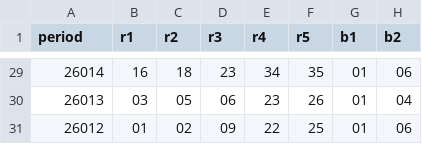
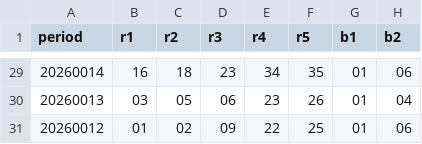
Before and after one commit to xudashuaib/openclaw-workspace, a CSV file: lottery/体育彩票/历史数据/dlt_history.csv, drawn as a sheet; only a part is shown, gaps mark what is left out; the diff covers the shown part only; the diff names each change by its address in the sheet, - before the commit and + after, or states it on an @@ line.

```diff
--- a/lottery/体育彩票/历史数据/dlt_history.csv
+++ b/lottery/体育彩票/历史数据/dlt_history.csv
-A29 (period): 26014
+A29 (period): 20260014
-A30 (period): 26013
+A30 (period): 20260013
-A31 (period): 26012
+A31 (period): 20260012
```
Also changed, not shown: 27 edited cells elsewhere in this file, 1 other file.
